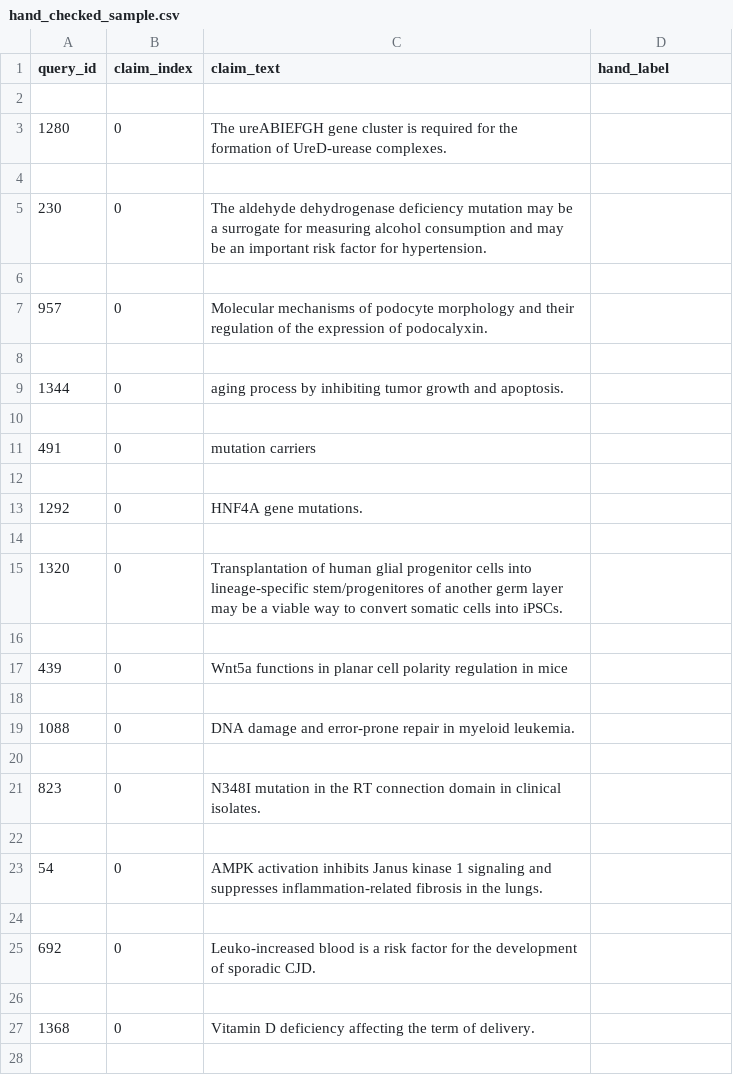
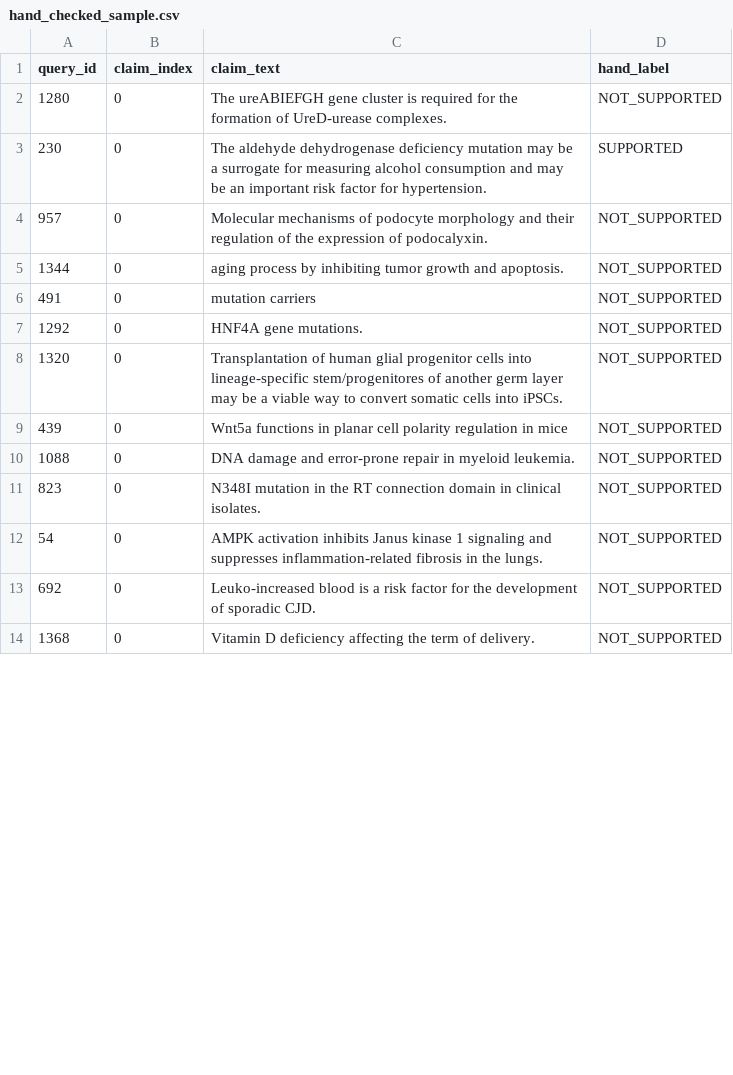
Before and after one commit to kianaEB/rag-retrieval-sweep, a CSV file: results/hand_checked_sample.csv, drawn as a sheet; only a part is shown; the diff covers the shown part only.

```diff
--- a/results/hand_checked_sample.csv
+++ b/results/hand_checked_sample.csv
@@ -1,28 +1,14 @@
 query_id,claim_index,claim_text,hand_label
-
-1280,0,The ureABIEFGH gene cluster is required for the formation of UreD-urease complexes.,
-
-230,0,The aldehyde dehydrogenase deficiency mutation may be a surrogate for measuring alcohol consumption and may be an important risk factor for hypertension.,
-
-957,0,Molecular mechanisms of podocyte morphology and their regulation of the expression of podocalyxin.,
-
-1344,0,aging process by inhibiting tumor growth and apoptosis.,
-
-491,0,mutation carriers,
-
-1292,0,HNF4A gene mutations.,
-
-1320,0,Transplantation of human glial progenitor cells into lineage-specific stem/progenitores of another germ layer may be a viable way to convert somatic cells into iPSCs.,
-
-439,0,Wnt5a functions in planar cell polarity regulation in mice,
-
-1088,0,DNA damage and error-prone repair in myeloid leukemia.,
-
-823,0,N348I mutation in the RT connection domain in clinical isolates.,
-
-54,0,AMPK activation inhibits Janus kinase 1 signaling and suppresses inflammation-related fibrosis in the lungs.,
-
-692,0,Leuko-increased blood is a risk factor for the development of sporadic CJD.,
-
-1368,0,Vitamin D deficiency affecting the term of delivery.,
-
+1280,0,The ureABIEFGH gene cluster is required for the formation of UreD-urease complexes.,NOT_SUPPORTED
+230,0,The aldehyde dehydrogenase deficiency mutation may be a surrogate for measuring alcohol consumption and may be an important risk factor for hypertension.,SUPPORTED
+957,0,Molecular mechanisms of podocyte morphology and their regulation of the expression of podocalyxin.,NOT_SUPPORTED
+1344,0,aging process by inhibiting tumor growth and apoptosis.,NOT_SUPPORTED
+491,0,mutation carriers,NOT_SUPPORTED
+1292,0,HNF4A gene mutations.,NOT_SUPPORTED
+1320,0,Transplantation of human glial progenitor cells into lineage-specific stem/progenitores of another germ layer may be a viable way to convert somatic cells into iPSCs.,NOT_SUPPORTED
+439,0,Wnt5a functions in planar cell polarity regulation in mice,NOT_SUPPORTED
+1088,0,DNA damage and error-prone repair in myeloid leukemia.,NOT_SUPPORTED
+823,0,N348I mutation in the RT connection domain in clinical isolates.,NOT_SUPPORTED
+54,0,AMPK activation inhibits Janus kinase 1 signaling and suppresses inflammation-related fibrosis in the lungs.,NOT_SUPPORTED
+692,0,Leuko-increased blood is a risk factor for the development of sporadic CJD.,NOT_SUPPORTED
+1368,0,Vitamin D deficiency affecting the term of delivery.,NOT_SUPPORTED
```
Also changed, not shown: 16 removed rows and 17 edited cells elsewhere in this file, docs/numeric_traceability.csv, 12 other files.
